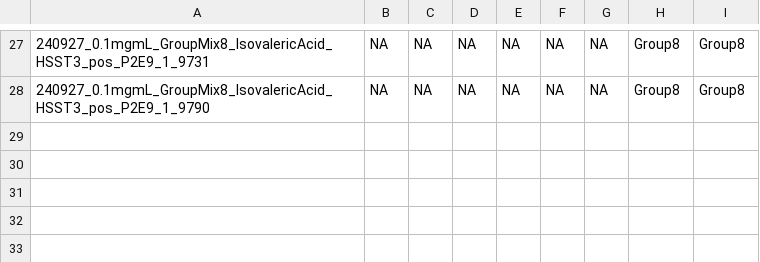
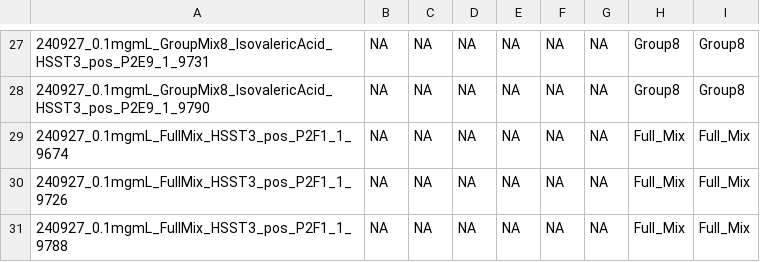
Before and after one commit to mums2/mums2, a CSV file: inst/extdata/full_mix_meta_data.csv, drawn as a sheet; only a part is shown, gaps mark what is left out; the diff names each change by its address in the sheet, - before the commit and + after, or states it on an @@ line.

Commit message:
Adding fullmix to example meta data and optimizing the `generate_a_combined_table()` function.

```diff
--- a/inst/extdata/full_mix_meta_data.csv
+++ b/inst/extdata/full_mix_meta_data.csv
+row 29: 240927_0.1mgmL_FullMix_HSST3_pos_P2F1_1_9674 | NA | NA | NA | NA | NA | NA | Full_Mix | Full_Mix
+row 30: 240927_0.1mgmL_FullMix_HSST3_pos_P2F1_1_9726 | NA | NA | NA | NA | NA | NA | Full_Mix | Full_Mix
+row 31: 240927_0.1mgmL_FullMix_HSST3_pos_P2F1_1_9788 | NA | NA | NA | NA | NA | NA | Full_Mix | Full_Mix
```
Also changed, not shown: 1 other file.
